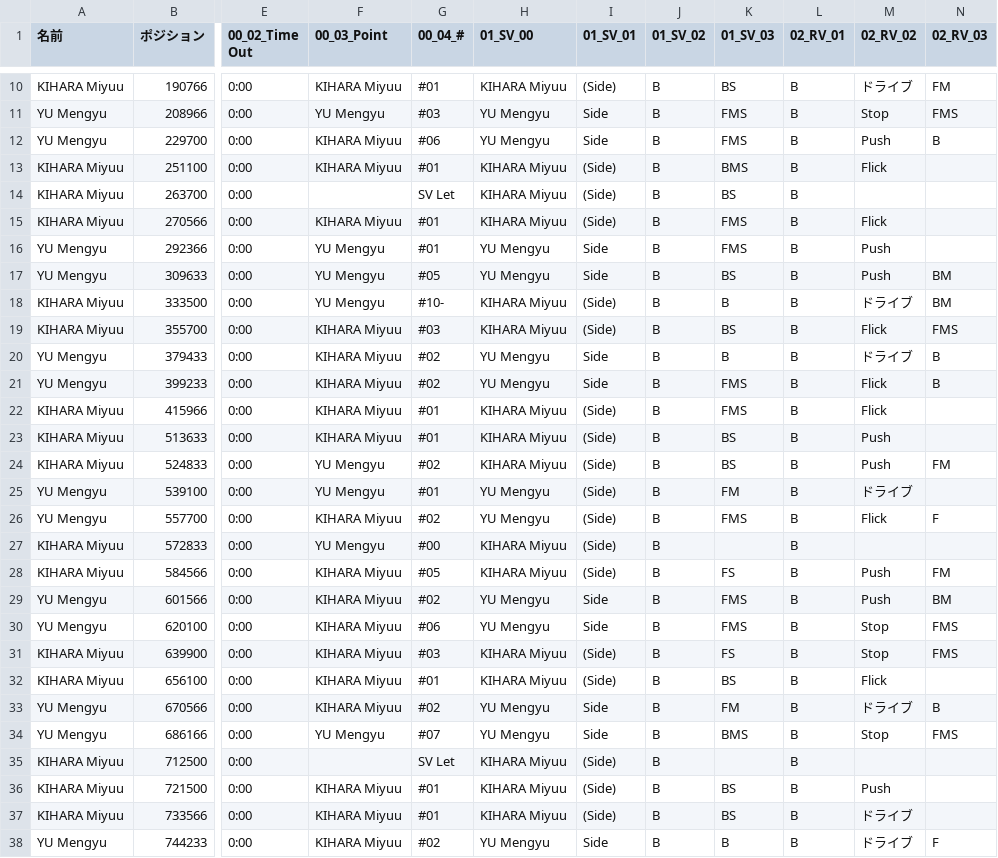
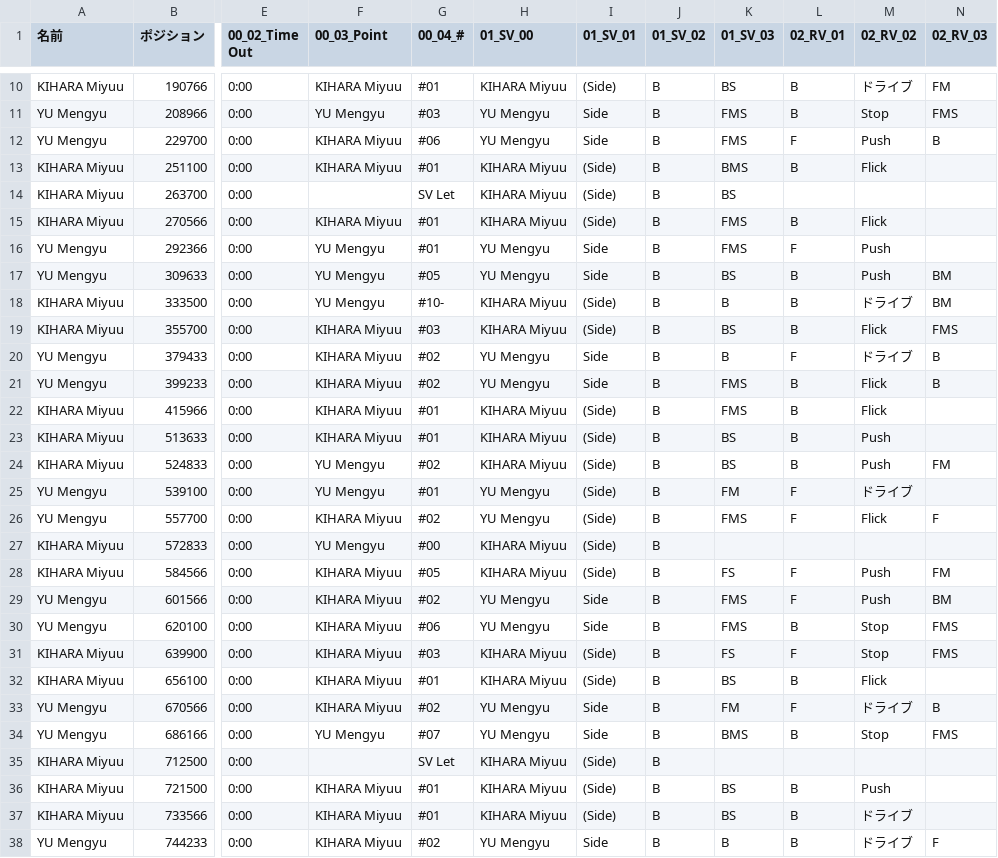
Before and after one commit to Matsuyama6057/web_app2, a CSV file: flaskr/20201117_02_YU_KIHARA.csv, drawn as a sheet; only a part is shown, gaps mark what is left out; the diff covers the shown part only; the diff names each change by its address in the sheet, - before the commit and + after, or states it on an @@ line.

```diff
--- a/flaskr/20201117_02_YU_KIHARA.csv
+++ b/flaskr/20201117_02_YU_KIHARA.csv
-L12 (02_RV_01): B
+L12 (02_RV_01): F
-L14 (02_RV_01): B
+L14 (02_RV_01): (empty)
-L16 (02_RV_01): B
+L16 (02_RV_01): F
-L20 (02_RV_01): B
+L20 (02_RV_01): F
-L25:L26 (02_RV_01): B
+L25:L26 (02_RV_01): F
-L27 (02_RV_01): B
+L27 (02_RV_01): (empty)
-L28:L29 (02_RV_01): B
+L28:L29 (02_RV_01): F
-L31 (02_RV_01): B
+L31 (02_RV_01): F
-L33 (02_RV_01): B
+L33 (02_RV_01): F
-L35 (02_RV_01): B
+L35 (02_RV_01): (empty)
```
Also changed, not shown: 13 edited cells elsewhere in this file, 3 other files.
